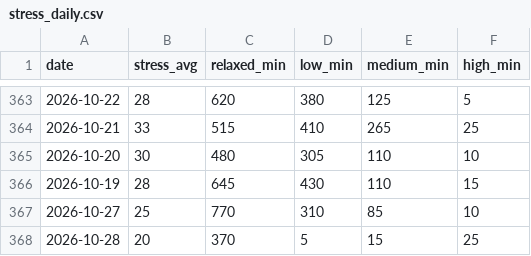
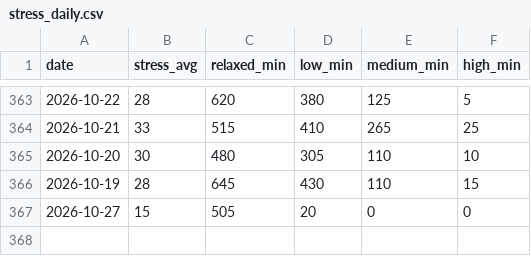
Before and after one commit to zhubao315/health, a CSV file: data/stress_daily.csv, drawn as a sheet; only a part is shown, gaps mark what is left out.

```diff
--- a/data/stress_daily.csv
+++ b/data/stress_daily.csv
@@ -366,3 +366,2 @@ date,stress_avg,relaxed_min,low_min,medium_min,high_min
 2026-10-19,28,645,430,110,15
-2026-10-27,25,770,310,85,10
-2026-10-28,20,370,5,15,25
+2026-10-27,15,505,20,0,0
```
Also changed, not shown: data/activities.csv, data/daily.csv, 16 other files.
